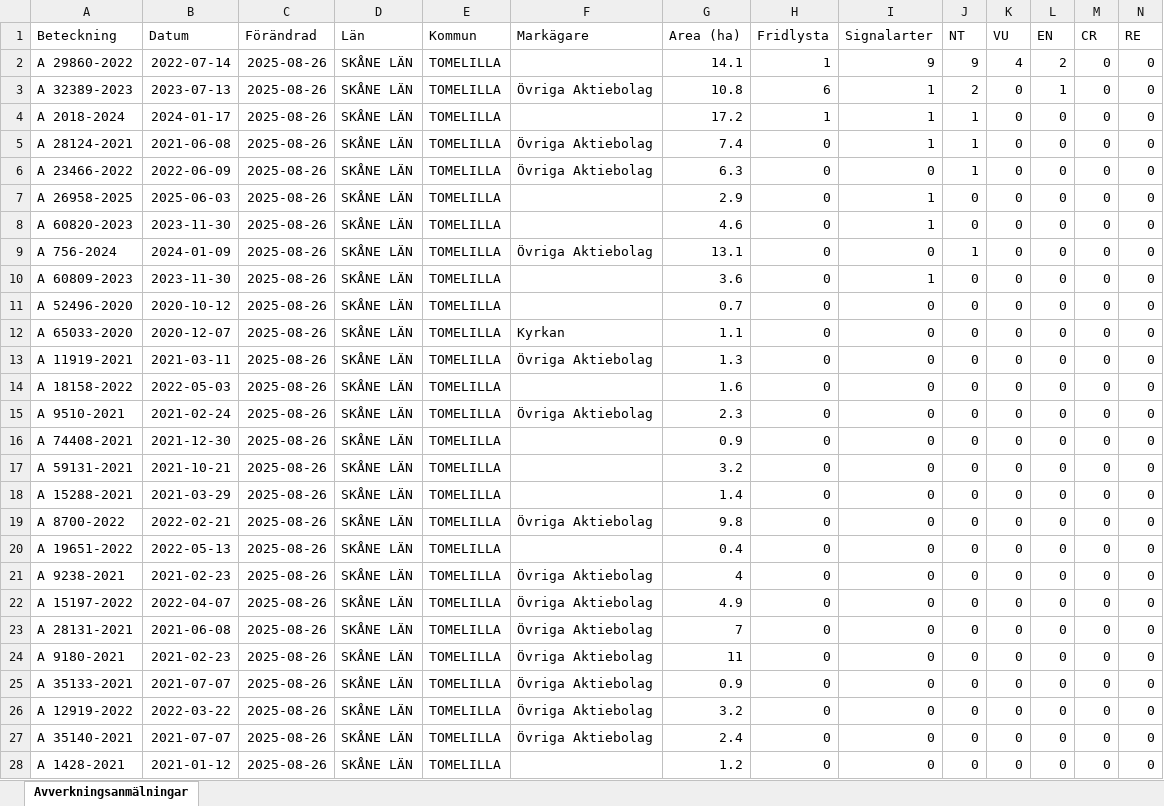
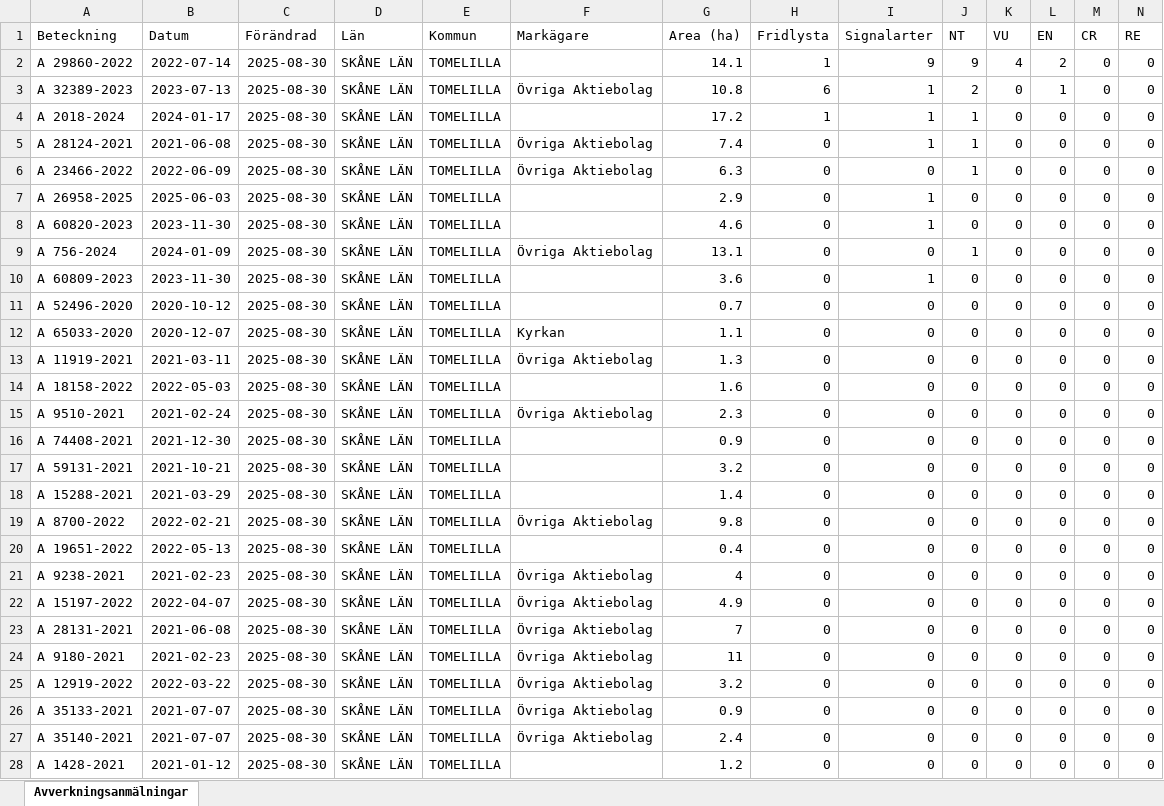
Before and after one commit to klasma/Logging_1270, an Excel workbook: Översikt TOMELILLA.xlsx, sheet Avverkningsanmälningar, drawn as a sheet; only a part is shown; values as stored, in another font and other column widths than the file's, no borders; removed rows and columns are numbered as before the commit, all else as after; rows hold the shown columns only; the diff covers the shown part only; the diff names each change by its address in the sheet, - before the commit and + after, or states it on an @@ line.

```diff
--- a/Översikt TOMELILLA.xlsx (sheet Avverkningsanmälningar)
+++ b/Översikt TOMELILLA.xlsx (sheet Avverkningsanmälningar)
-C2:C24 (Förändrad): 2025-08-26
+C2:C24 (Förändrad): 2025-08-30
-row 25: A 35133-2021 | 2021-07-07 | 2025-08-26 | SKÅNE LÄN | TOMELILLA | Övriga Aktiebolag | 0.9 | 0 | 0 | 0 | 0 | 0 | 0 | 0
-C25 (Förändrad): 2025-08-26
+C25 (Förändrad): 2025-08-30
+row 26: A 35133-2021 | 2021-07-07 | 2025-08-30 | SKÅNE LÄN | TOMELILLA | Övriga Aktiebolag | 0.9 | 0 | 0 | 0 | 0 | 0 | 0 | 0
-C27:C28 (Förändrad): 2025-08-26
+C27:C28 (Förändrad): 2025-08-30
```
Also changed, not shown: 29 added rows, 29 removed rows and 127 edited cells elsewhere in this sheet, artfynd/A 2018-2024 artfynd.xlsx, artfynd/A 23466-2022 artfynd.xlsx, 45 other files.
